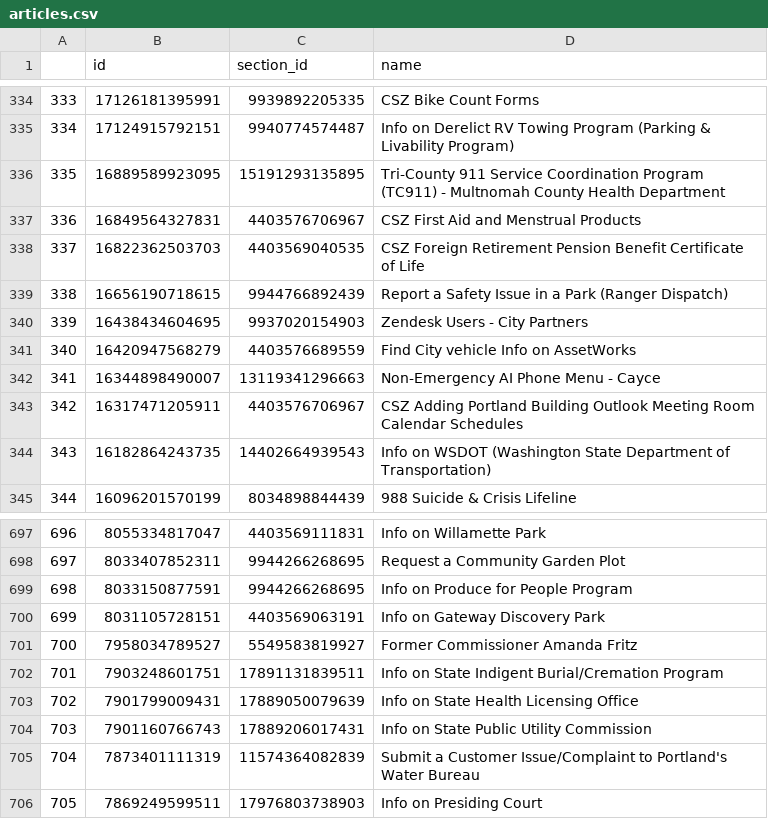
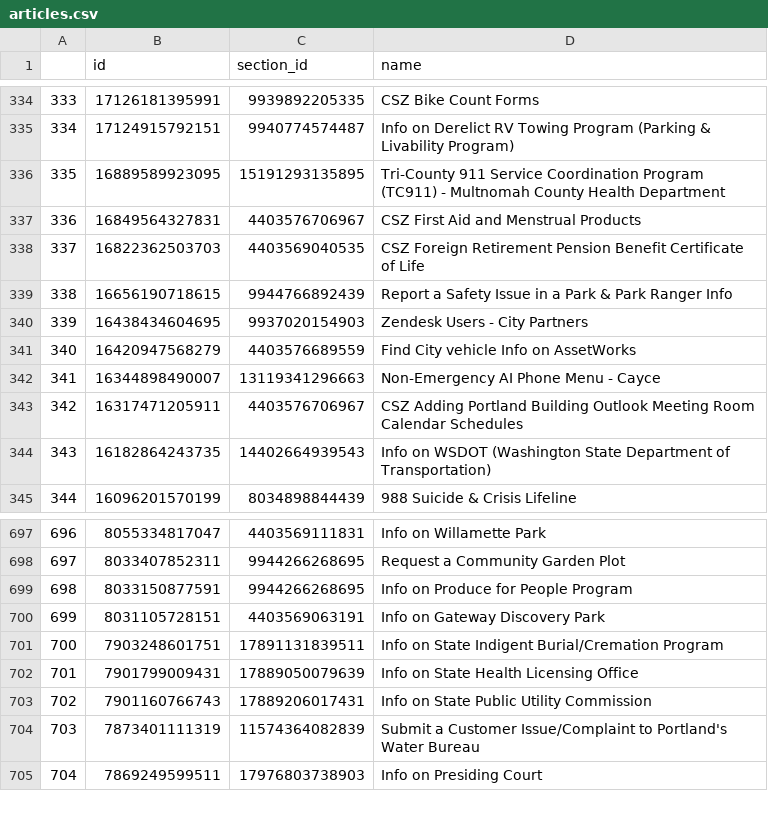
Before and after one commit to eGovPDX/zendesk-data-analysis, a CSV file: data/articles.csv, drawn as a sheet; only a part is shown, gaps mark what is left out; removed rows and columns are numbered as before the commit, all else as after; the diff names each change by its address in the sheet, - before the commit and + after, or states it on an @@ line.

```diff
--- a/data/articles.csv
+++ b/data/articles.csv
-D339 (name): …a Park (Ranger Dispatch)
+D339 (name): …a Park & Park Ranger Info
-row 701: 700 | 7958034789527 | 5549583819927 | Former Commissioner Amanda Fritz
@@ column A renumbered from row 701 down @@
```
